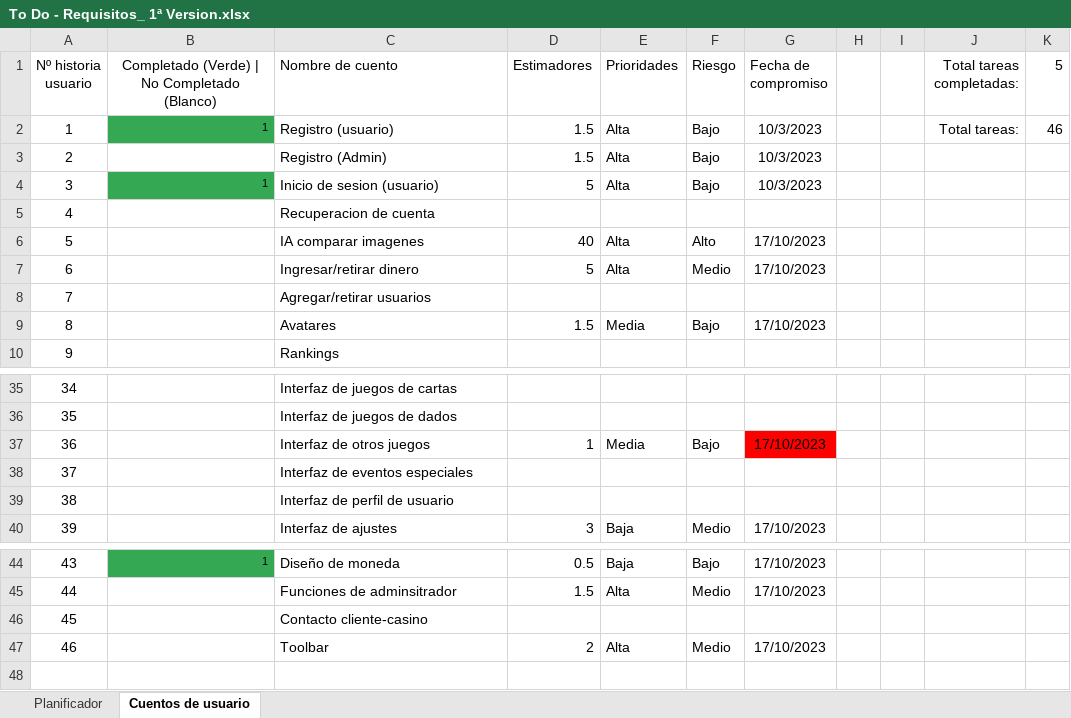
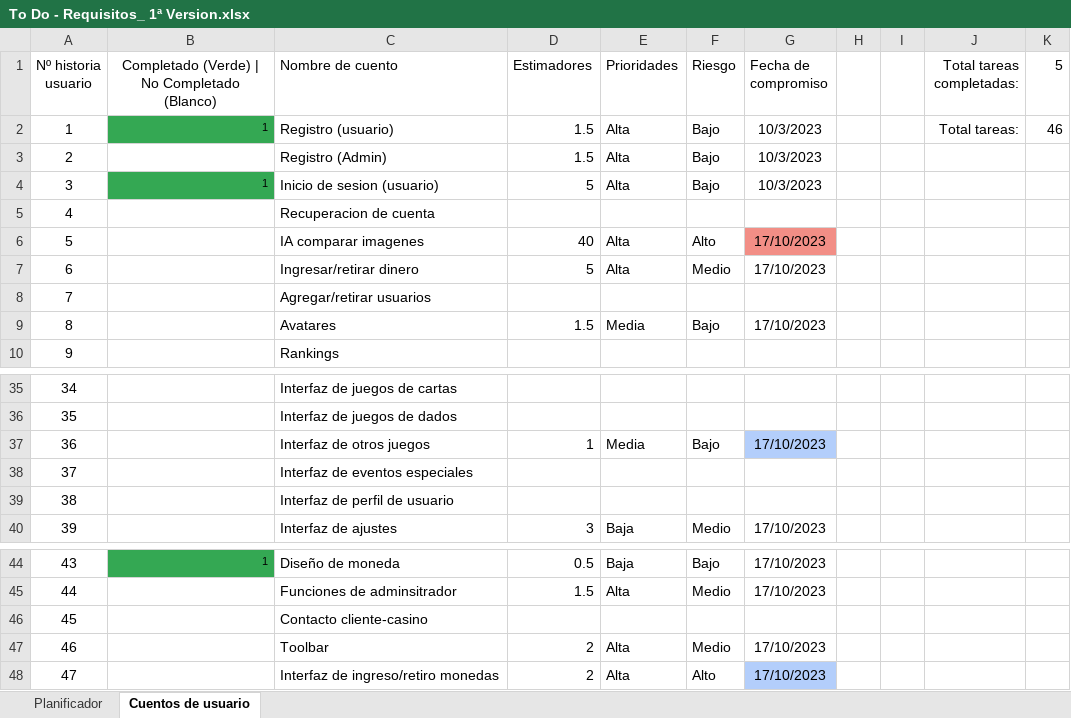
Before and after one commit to DonJuanFederico/Konguitos_Casino, an Excel workbook: Documentación/To Do - Requisitos_ 1ª Version.xlsx, sheet Cuentos de usuario, drawn as a sheet; only a part is shown, gaps mark what is left out; values as stored, in another font and other column widths than the file's, no borders; the diff names each change by its address in the sheet, - before the commit and + after, or states it on an @@ line.

```diff
--- a/Documentación/To Do - Requisitos_ 1ª Version.xlsx (sheet Cuentos de usuario)
+++ b/Documentación/To Do - Requisitos_ 1ª Version.xlsx (sheet Cuentos de usuario)
-G6 fill: none
+G6 fill: #F28E86
-G37 fill: #FF0000
+G37 fill: #B3CEFB
+row 48: 47 |  | Interfaz de ingreso/retiro monedas | 2 | Alta | Alto | 17/10/2023
```
Also changed, not shown: sheet Planificador, formulas that keep their value.
